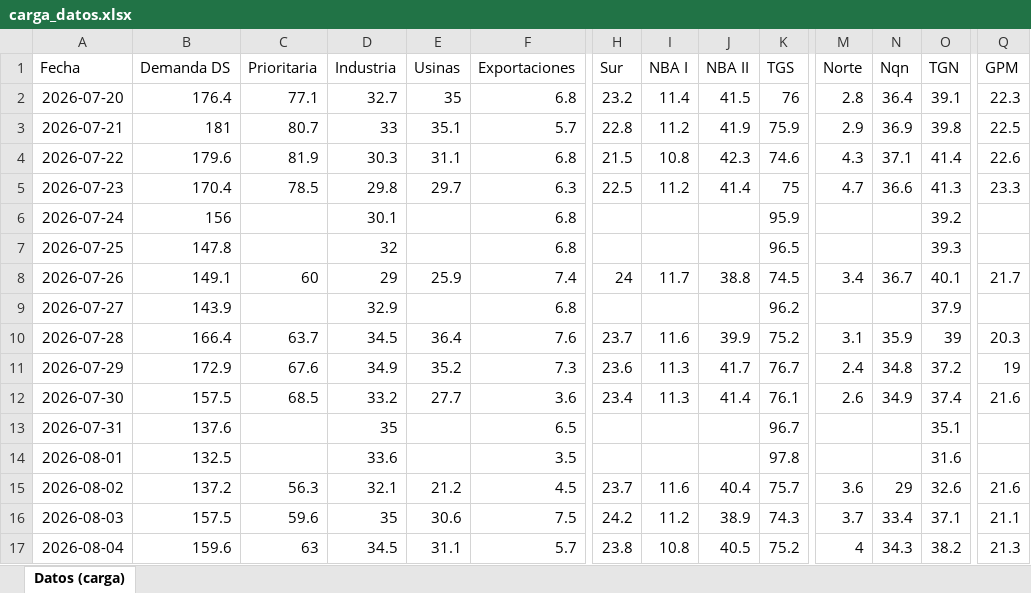
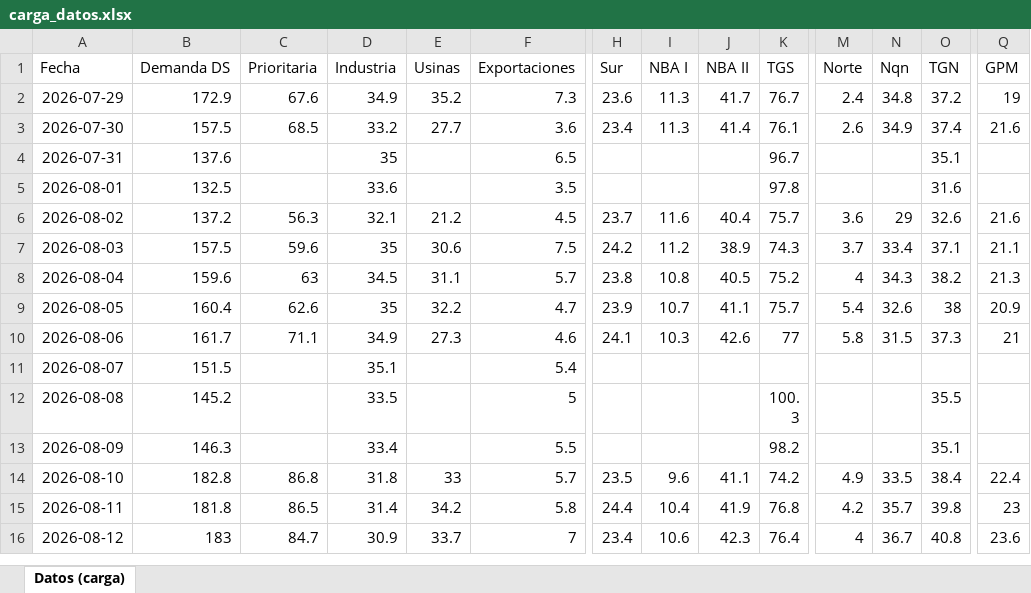
Before and after one commit to mpodeley/estado-red-gas, an Excel workbook: data/carga_datos.xlsx, sheet Datos (carga), drawn as a sheet; only a part is shown, gaps mark what is left out; the shorter side is filled out with more unchanged rows; values as stored, in another font and other column widths than the file's, no borders; removed rows and columns are numbered as before the commit, all else as after; rows hold the shown columns only; the diff covers the shown part only; the diff names each change by its address in the sheet, - before the commit and + after, or states it on an @@ line.

```diff
--- a/data/carga_datos.xlsx (sheet Datos (carga))
+++ b/data/carga_datos.xlsx (sheet Datos (carga))
-row 2: 2026-07-20 | 176.4 | 77.1 | 32.7 | 35 | 6.8 | 23.2 | 11.4 | 41.5 | 76 | 2.8 | 36.4 | 39.1 | 22.3
-row 3: 2026-07-21 | 181 | 80.7 | 33 | 35.1 | 5.7 | 22.8 | 11.2 | 41.9 | 75.9 | 2.9 | 36.9 | 39.8 | 22.5
-row 4: 2026-07-22 | 179.6 | 81.9 | 30.3 | 31.1 | 6.8 | 21.5 | 10.8 | 42.3 | 74.6 | 4.3 | 37.1 | 41.4 | 22.6
-row 5: 2026-07-23 | 170.4 | 78.5 | 29.8 | 29.7 | 6.3 | 22.5 | 11.2 | 41.4 | 75 | 4.7 | 36.6 | 41.3 | 23.3
-row 6: 2026-07-24 | 156 |  | 30.1 |  | 6.8 |  |  |  | 95.9 |  |  | 39.2
-row 7: 2026-07-25 | 147.8 |  | 32 |  | 6.8 |  |  |  | 96.5 |  |  | 39.3
-row 8: 2026-07-26 | 149.1 | 60 | 29 | 25.9 | 7.4 | 24 | 11.7 | 38.8 | 74.5 | 3.4 | 36.7 | 40.1 | 21.7
-row 9: 2026-07-27 | 143.9 |  | 32.9 |  | 6.8 |  |  |  | 96.2 |  |  | 37.9
-row 10: 2026-07-28 | 166.4 | 63.7 | 34.5 | 36.4 | 7.6 | 23.7 | 11.6 | 39.9 | 75.2 | 3.1 | 35.9 | 39 | 20.3
```
Also changed, not shown: 9 added rows and 28 edited cells elsewhere in this sheet, 37 other files.
